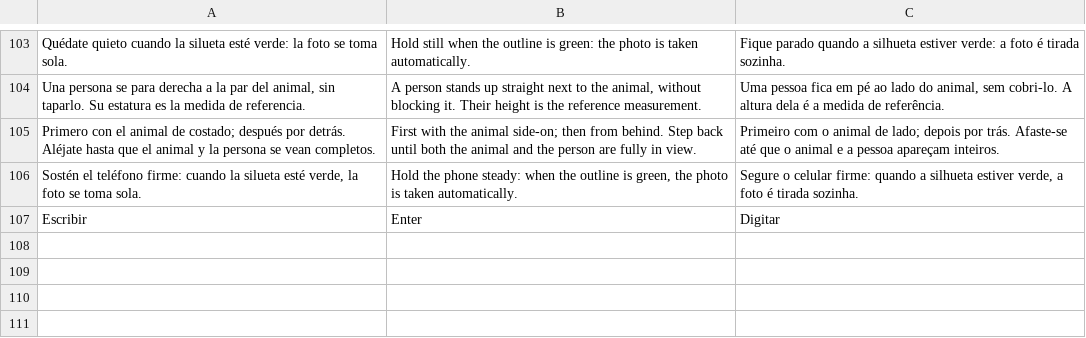
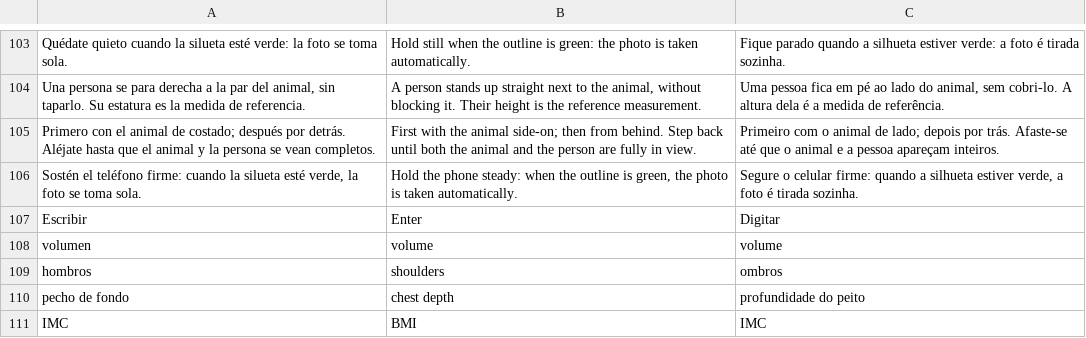
Before and after one commit to modelqdeluxe-ops/ss, a TSV file: modelo/traducciones/ui13_beta_vivo.tsv, drawn as a sheet; only a part is shown, gaps mark what is left out; the diff names each change by its address in the sheet, - before the commit and + after, or states it on an @@ line.

```diff
--- a/modelo/traducciones/ui13_beta_vivo.tsv
+++ b/modelo/traducciones/ui13_beta_vivo.tsv
+row 108: volumen | volume | volume
+row 109: hombros | shoulders | ombros
+row 110: pecho de fondo | chest depth | profundidade do peito
+row 111: IMC | BMI | IMC
```
Also changed, not shown: 13 other files.
